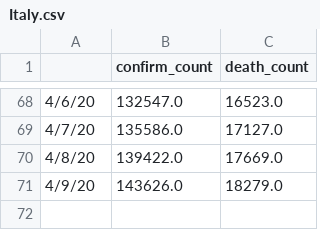
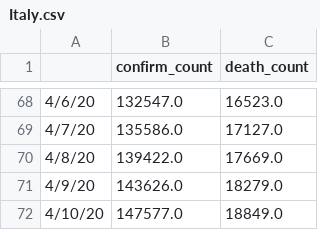
Before and after one commit to goalkeeperfyc/CurveFit, a CSV file: sir_family/data/Italy.csv, drawn as a sheet; only a part is shown, gaps mark what is left out; the diff names each change by its address in the sheet, - before the commit and + after, or states it on an @@ line.

```diff
--- a/sir_family/data/Italy.csv
+++ b/sir_family/data/Italy.csv
+row 72: 4/10/20 | 147577.0 | 18849.0
```
Also changed, not shown: sir_family/data/France.csv, sir_family/data/Korea, South.csv, 11 other files.
